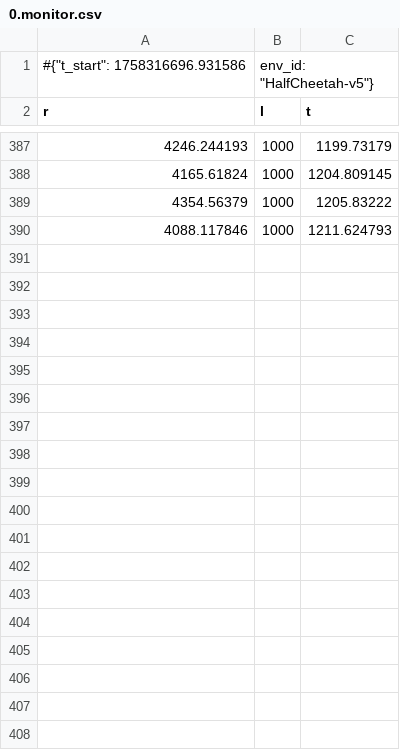
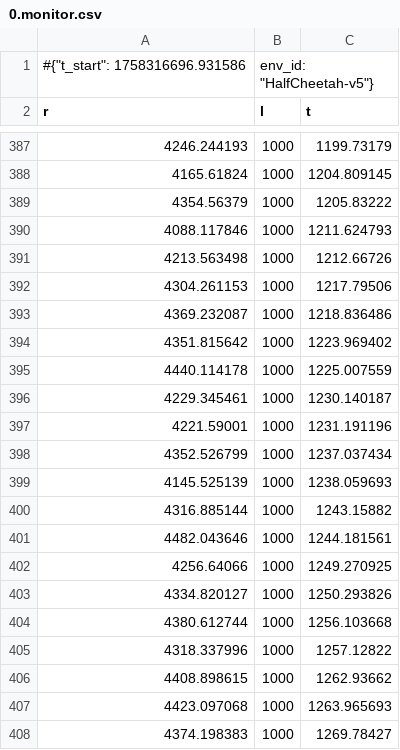
Before and after one commit to Duchstf/KAN-FPGA, a CSV file: benchmarks/RL/logs_mlp/0.monitor.csv, drawn as a sheet; only a part is shown, gaps mark what is left out; the diff covers the shown part only; the diff names each change by its address in the sheet, - before the commit and + after, or states it on an @@ line.

```diff
--- a/benchmarks/RL/logs_mlp/0.monitor.csv
+++ b/benchmarks/RL/logs_mlp/0.monitor.csv
+row 391: 4213.563498 | 1000 | 1212.66726
+row 392: 4304.261153 | 1000 | 1217.79506
+row 393: 4369.232087 | 1000 | 1218.836486
+row 394: 4351.815642 | 1000 | 1223.969402
+row 395: 4440.114178 | 1000 | 1225.007559
+row 396: 4229.345461 | 1000 | 1230.140187
+row 397: 4221.59001 | 1000 | 1231.191196
+row 398: 4352.526799 | 1000 | 1237.037434
+row 399: 4145.525139 | 1000 | 1238.059693
+row 400: 4316.885144 | 1000 | 1243.15882
+row 401: 4482.043646 | 1000 | 1244.181561
+row 402: 4256.64066 | 1000 | 1249.270925
+row 403: 4334.820127 | 1000 | 1250.293826
+row 404: 4380.612744 | 1000 | 1256.103668
+row 405: 4318.337996 | 1000 | 1257.12822
+row 406: 4408.898615 | 1000 | 1262.93662
+row 407: 4423.097068 | 1000 | 1263.965693
+row 408: 4374.198383 | 1000 | 1269.78427
```
Also changed, not shown: 30 added rows elsewhere in this file, benchmarks/RL/logs_mlp/1.monitor.csv, benchmarks/RL/logs_mlp/2.monitor.csv, 6 other files.
